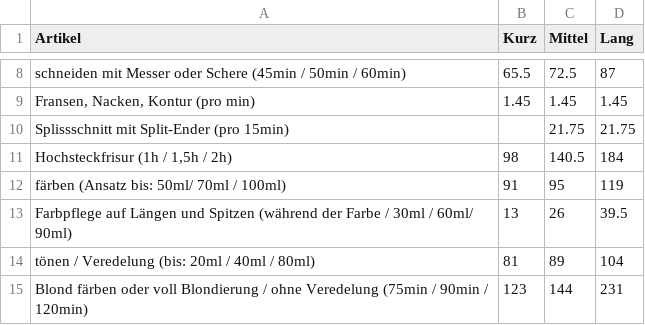
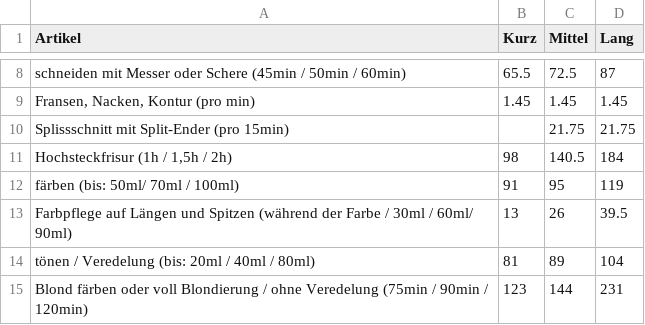
Before and after one commit to Sonjas-Haarstyle/www.sonjas-haarstyle.ch, a CSV file: data/csv/damen.csv, drawn as a sheet; only a part is shown, gaps mark what is left out.

Commit message:
Update damen.csv

```diff
--- a/data/csv/damen.csv
+++ b/data/csv/damen.csv
@@ -11,3 +11,3 @@ Splissschnitt mit Split-Ender  (pro 15min),,21.75,21.75
 "Hochsteckfrisur (1h / 1,5h / 2h)",98,140.5,184
-färben (Ansatz bis: 50ml/ 70ml / 100ml),91,95,119
+färben (bis: 50ml/ 70ml / 100ml),91,95,119
 Farbpflege auf Längen und Spitzen (während der Farbe / 30ml / 60ml/ 90ml),13,26,39.5
```
